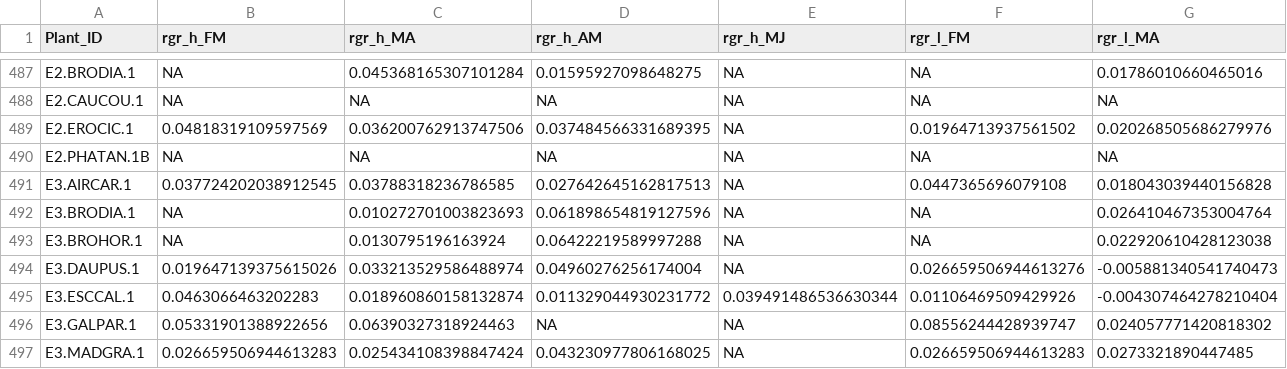
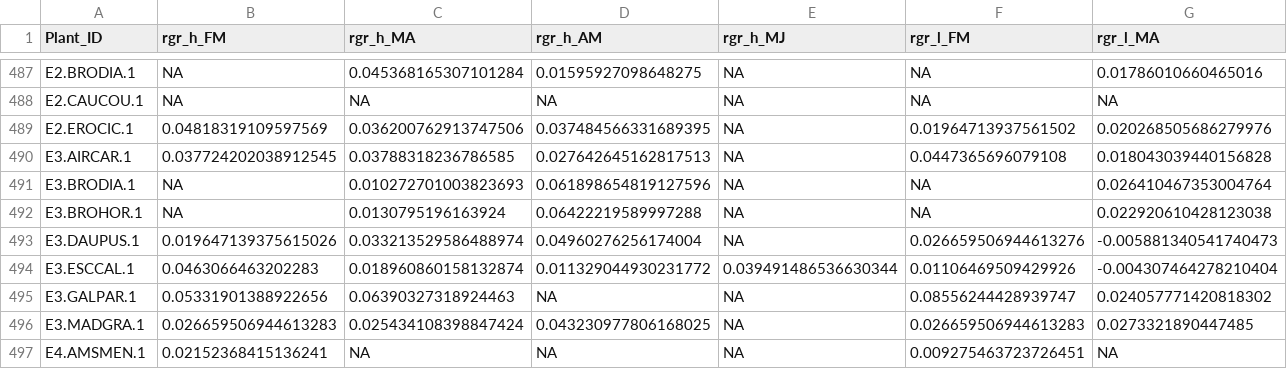
Before and after one commit to bwainwri/repro-grow, a CSV file: data/RGR_clean.csv, drawn as a sheet; only a part is shown, gaps mark what is left out; the shorter side is filled out with more unchanged rows; rows hold the shown columns only; the diff names each change by its address in the sheet, - before the commit and + after, or states it on an @@ line.

```diff
--- a/data/RGR_clean.csv
+++ b/data/RGR_clean.csv
-row 490: E2.PHATAN.1B | NA | NA | NA | NA | NA | NA
```
Also changed, not shown: data/Phenology_2023.csv, data/RGR_height.csv, 5 other files.
